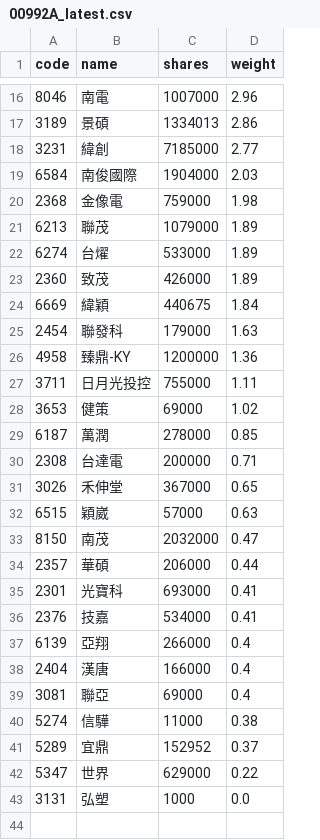
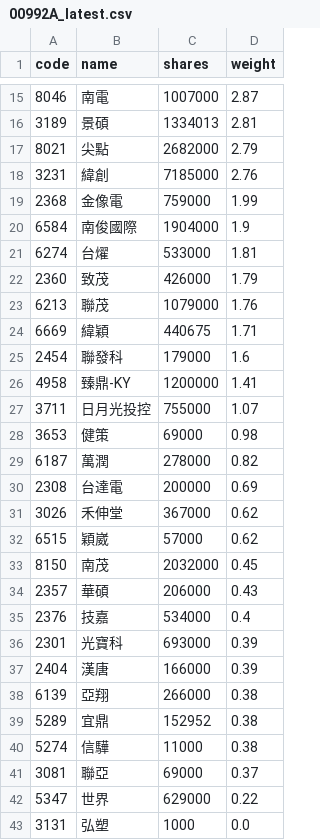
Before and after one commit to 4ru1013/capital-etf-00992a-portfolio, a CSV file: data/out/00992A_latest.csv, drawn as a sheet; only a part is shown, gaps mark what is left out; the diff covers the shown part only.

```diff
--- a/data/out/00992A_latest.csv
+++ b/data/out/00992A_latest.csv
@@ -16,27 +15,28 @@
-8046,南電,1007000,2.96
-3189,景碩,1334013,2.86
-3231,緯創,7185000,2.77
-6584,南俊國際,1904000,2.03
-2368,金像電,759000,1.98
-6213,聯茂,1079000,1.89
-6274,台燿,533000,1.89
-2360,致茂,426000,1.89
-6669,緯穎,440675,1.84
-2454,聯發科,179000,1.63
-4958,臻鼎-KY,1200000,1.36
-3711,日月光投控,755000,1.11
-3653,健策,69000,1.02
-6187,萬潤,278000,0.85
-2308,台達電,200000,0.71
-3026,禾伸堂,367000,0.65
-6515,穎崴,57000,0.63
-8150,南茂,2032000,0.47
-2357,華碩,206000,0.44
-2301,光寶科,693000,0.41
-2376,技嘉,534000,0.41
-6139,亞翔,266000,0.4
-2404,漢唐,166000,0.4
-3081,聯亞,69000,0.4
+8046,南電,1007000,2.87
+3189,景碩,1334013,2.81
+8021,尖點,2682000,2.79
+3231,緯創,7185000,2.76
+2368,金像電,759000,1.99
+6584,南俊國際,1904000,1.9
+6274,台燿,533000,1.81
+2360,致茂,426000,1.79
+6213,聯茂,1079000,1.76
+6669,緯穎,440675,1.71
+2454,聯發科,179000,1.6
+4958,臻鼎-KY,1200000,1.41
+3711,日月光投控,755000,1.07
+3653,健策,69000,0.98
+6187,萬潤,278000,0.82
+2308,台達電,200000,0.69
+3026,禾伸堂,367000,0.62
+6515,穎崴,57000,0.62
+8150,南茂,2032000,0.45
+2357,華碩,206000,0.43
+2376,技嘉,534000,0.4
+2301,光寶科,693000,0.39
+2404,漢唐,166000,0.39
+6139,亞翔,266000,0.38
+5289,宜鼎,152952,0.38
 5274,信驊,11000,0.38
-5289,宜鼎,152952,0.37
+3081,聯亞,69000,0.37
 5347,世界,629000,0.22
```
Also changed, not shown: 2 added rows, 3 removed rows and 11 edited cells elsewhere in this file, data/out/holdings/00992A_latest.csv, 4 other files.
